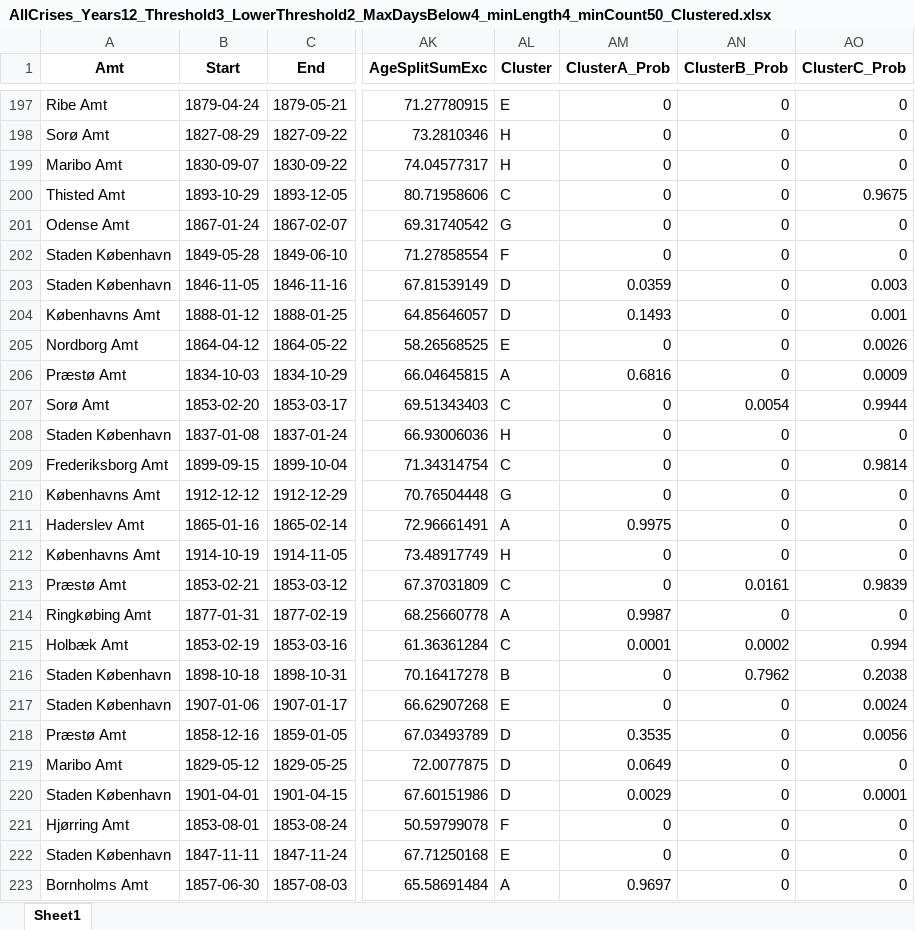
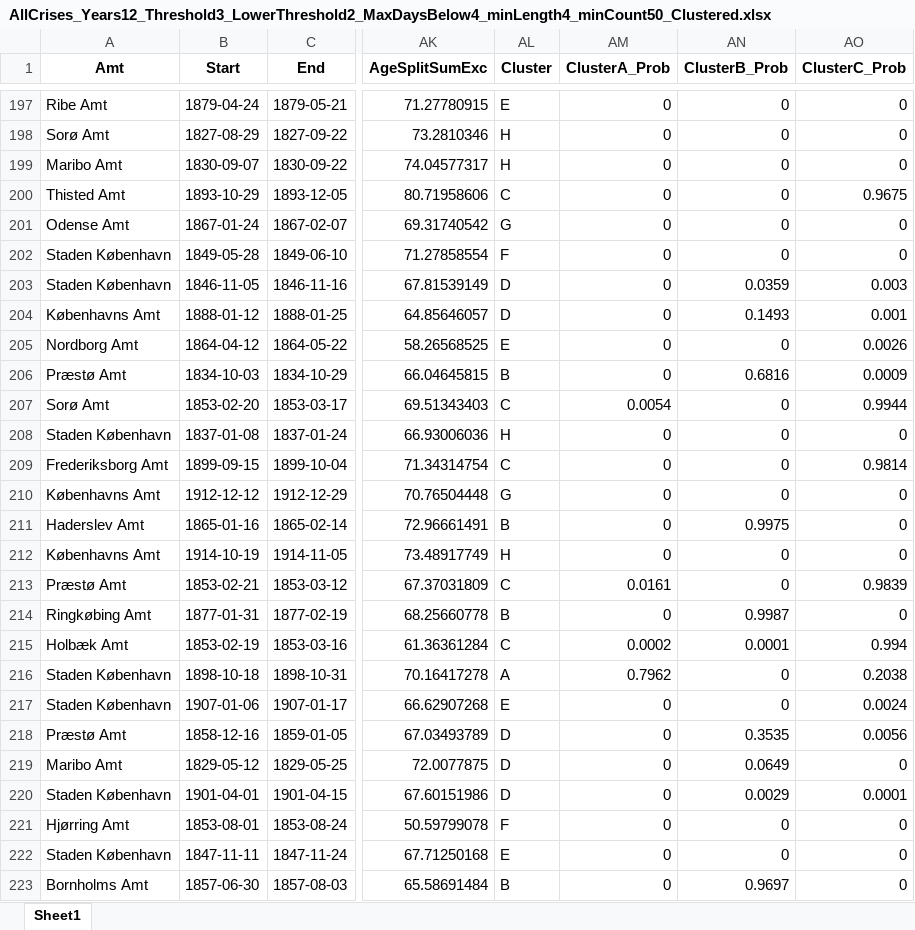
Before and after one commit to PandemiXcenter/SignatureFeatures19thCentury, an Excel workbook: Data/AllCrises_Years12_Threshold3_LowerThreshold2_MaxDaysBelow4_minLength4_minCount50_Clustered.xlsx, sheet Sheet1, drawn as a sheet; only a part is shown, gaps mark what is left out; values as stored, in another font and other column widths than the file's, no borders; the diff covers the shown part only; the diff names each change by its address in the sheet, - before the commit and + after, or states it on an @@ line.

Commit message:
Updated clustering to only use the largest 150 crises and remade clustering figures

```diff
--- a/Data/AllCrises_Years12_Threshold3_LowerThreshold2_MaxDaysBelow4_minLength4_minCount50_Clustered.xlsx (sheet Sheet1)
+++ b/Data/AllCrises_Years12_Threshold3_LowerThreshold2_MaxDaysBelow4_minLength4_minCount50_Clustered.xlsx (sheet Sheet1)
-AM203 (ClusterA_Prob): 0.0359
+AM203 (ClusterA_Prob): 0
-AN203 (ClusterB_Prob): 0
+AN203 (ClusterB_Prob): 0.0359
-AM204 (ClusterA_Prob): 0.1493
+AM204 (ClusterA_Prob): 0
-AN204 (ClusterB_Prob): 0
+AN204 (ClusterB_Prob): 0.1493
-AL206 (Cluster): A
+AL206 (Cluster): B
-AM206 (ClusterA_Prob): 0.6816
+AM206 (ClusterA_Prob): 0
-AN206 (ClusterB_Prob): 0
+AN206 (ClusterB_Prob): 0.6816
-AM207 (ClusterA_Prob): 0
+AM207 (ClusterA_Prob): 0.0054
-AN207 (ClusterB_Prob): 0.0054
+AN207 (ClusterB_Prob): 0
-AL211 (Cluster): A
+AL211 (Cluster): B
-AM211 (ClusterA_Prob): 0.9975
+AM211 (ClusterA_Prob): 0
-AN211 (ClusterB_Prob): 0
+AN211 (ClusterB_Prob): 0.9975
-AM213 (ClusterA_Prob): 0
+AM213 (ClusterA_Prob): 0.0161
-AN213 (ClusterB_Prob): 0.0161
+AN213 (ClusterB_Prob): 0
-AL214 (Cluster): A
+AL214 (Cluster): B
-AM214 (ClusterA_Prob): 0.9987
+AM214 (ClusterA_Prob): 0
-AN214 (ClusterB_Prob): 0
+AN214 (ClusterB_Prob): 0.9987
-AM215 (ClusterA_Prob): 0.0001
+AM215 (ClusterA_Prob): 0.0002
-AN215 (ClusterB_Prob): 0.0002
+AN215 (ClusterB_Prob): 0.0001
-AL216 (Cluster): B
+AL216 (Cluster): A
-AM216 (ClusterA_Prob): 0
+AM216 (ClusterA_Prob): 0.7962
-AN216 (ClusterB_Prob): 0.7962
+AN216 (ClusterB_Prob): 0
-AM218 (ClusterA_Prob): 0.3535
+AM218 (ClusterA_Prob): 0
-AN218 (ClusterB_Prob): 0
+AN218 (ClusterB_Prob): 0.3535
-AM219 (ClusterA_Prob): 0.0649
+AM219 (ClusterA_Prob): 0
-AN219 (ClusterB_Prob): 0
+AN219 (ClusterB_Prob): 0.0649
-AM220 (ClusterA_Prob): 0.0029
+AM220 (ClusterA_Prob): 0
-AN220 (ClusterB_Prob): 0
+AN220 (ClusterB_Prob): 0.0029
-AL223 (Cluster): A
+AL223 (Cluster): B
-AM223 (ClusterA_Prob): 0.9697
+AM223 (ClusterA_Prob): 0
-AN223 (ClusterB_Prob): 0
+AN223 (ClusterB_Prob): 0.9697
```
Also changed, not shown: 346 edited cells elsewhere in this sheet, 13 other files.
